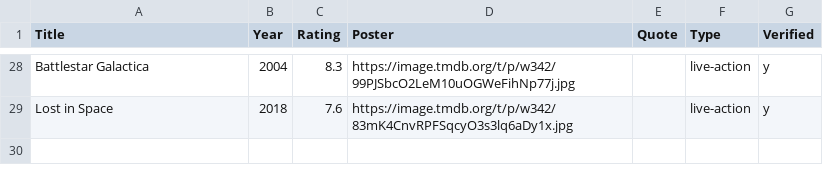
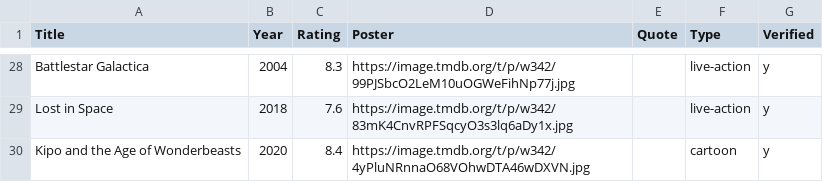
Before and after one commit to ajboloor/image-gallery, a CSV file: db_tv.csv, drawn as a sheet; only a part is shown, gaps mark what is left out.

```diff
--- a/db_tv.csv
+++ b/db_tv.csv
@@ -29 +29,2 @@ Battlestar Galactica,2004,8.3,https://image.tmdb.org/t/p/w342/99PJSbcO2LeM10uOGW
 Lost in Space,2018,7.6,https://image.tmdb.org/t/p/w342/83mK4CnvRPFSqcyO3s3lq6aDy1x.jpg,,live-action,y
+Kipo and the Age of Wonderbeasts,2020,8.4,https://image.tmdb.org/t/p/w342/4yPluNRnnaO68VOhwDTA46wDXVN.jpg,,cartoon,y
```
Also changed, not shown: 3 other files.
